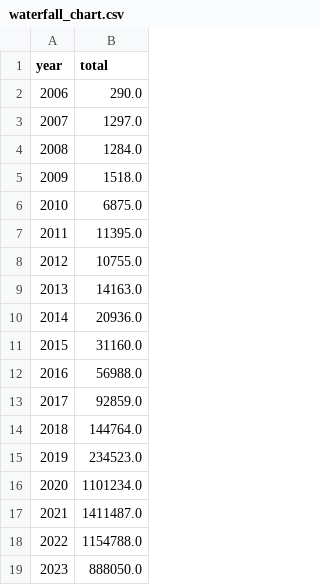
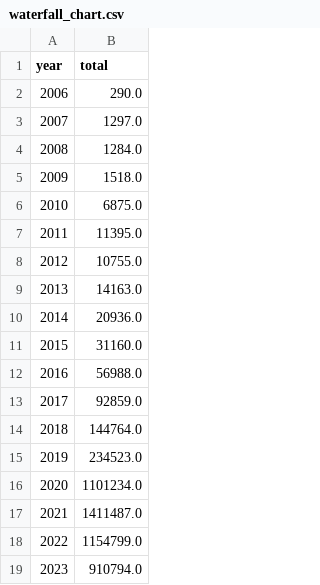
Before and after one commit to ECHODataTeam/ECHODataTeam, a CSV file: waterfall_chart.csv, drawn as a sheet.

Commit message:
Update waterfall chart attendance.

```diff
--- a/waterfall_chart.csv
+++ b/waterfall_chart.csv
@@ -17,3 +17,3 @@ year,total
 2021,1411487.0
-2022,1154788.0
-2023,888050.0
+2022,1154799.0
+2023,910794.0
```
